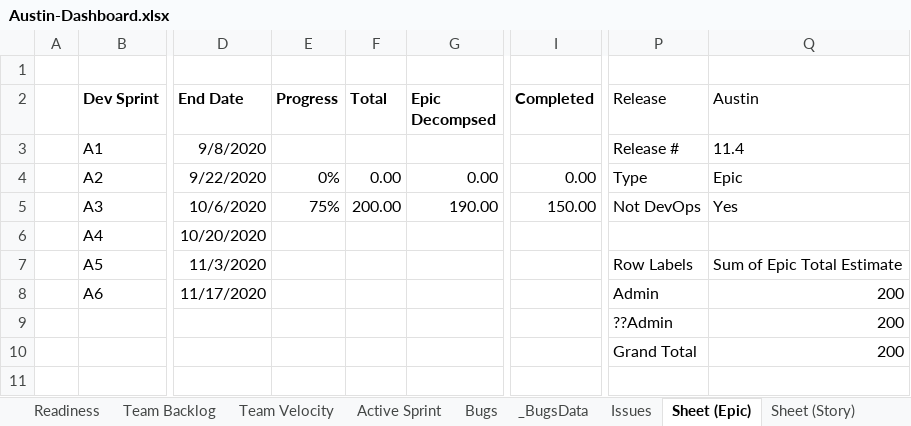
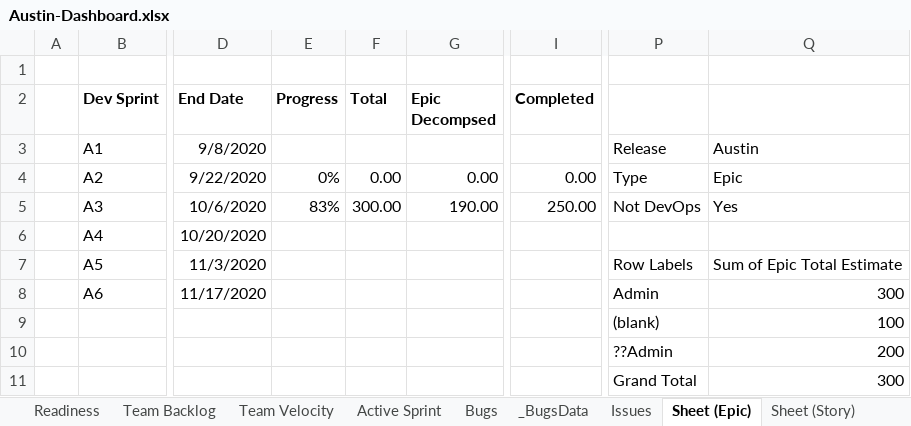
Before and after one commit to folomeshin/etc, an Excel workbook: blueprint-jira-better-excel/Austin-Dashboard.xlsx, sheet Sheet (Epic), drawn as a sheet; only a part is shown, gaps mark what is left out; values as stored, in another font and other column widths than the file's, no borders; charts and pictures not drawn; addresses are those after the commit; rows hold the shown columns only; the diff names each change by its address in the sheet, - before the commit and + after, or states it on an @@ line.

```diff
--- a/blueprint-jira-better-excel/Austin-Dashboard.xlsx (sheet Sheet (Epic))
+++ b/blueprint-jira-better-excel/Austin-Dashboard.xlsx (sheet Sheet (Epic))
-P2: Release
+P2: (empty)
-Q2: Austin
+Q2: (empty)
-P3: Release #
+P3: Release
-Q3: 11.4
+Q3: Austin
-E5 (Progress): 75%
+E5 (Progress): 83%
-F5 (Total): 200.00
+F5 (Total): 300.00
-I5 (Completed): 150.00
+I5 (Completed): 250.00
-Q8: 200
+Q8: 300
+row 9:  |  |  |  |  |  |  | (blank) | 100
-Q11: 200
+Q11: 300
```
Also changed, not shown: sheet Issues, sheet _BugsData, sheet Sheet (Story), charts or pictures, blueprint-jira-better-excel/Austin-Issues.xlsx, 1 other file.
